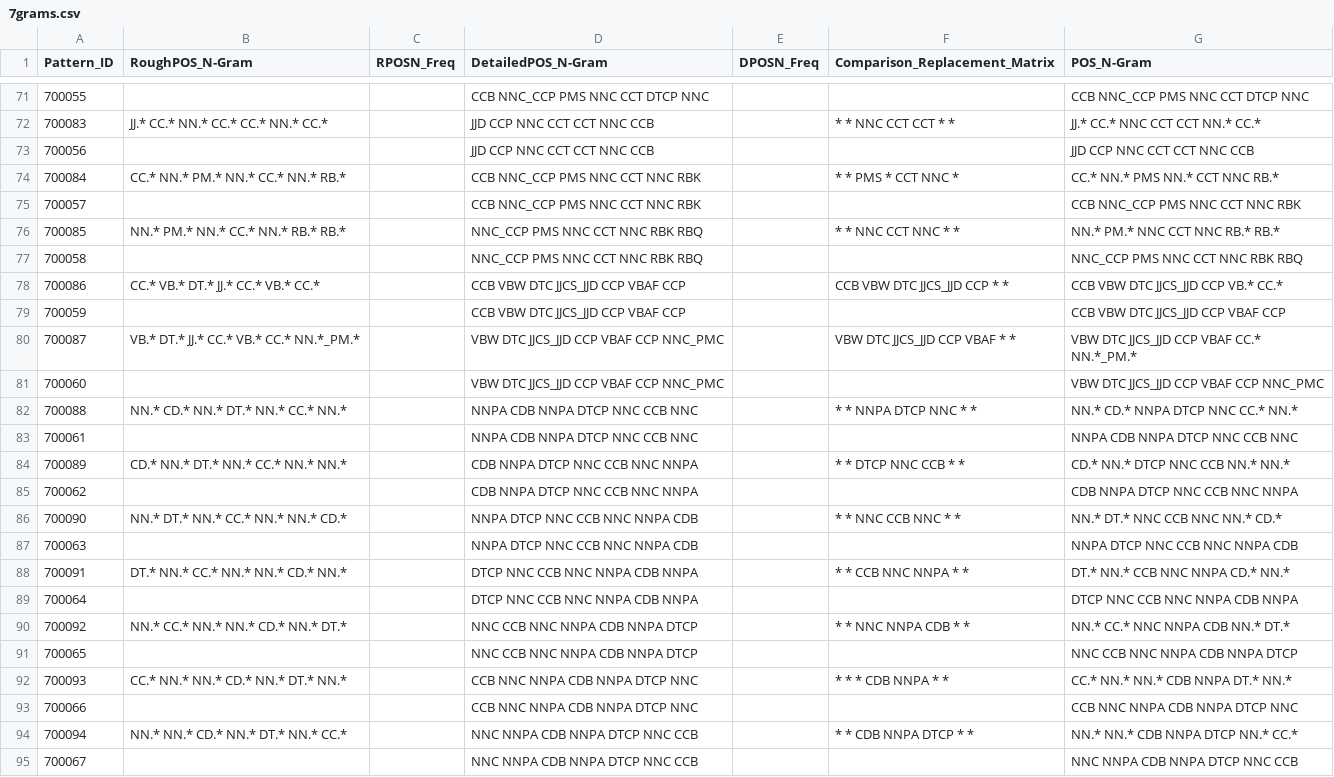
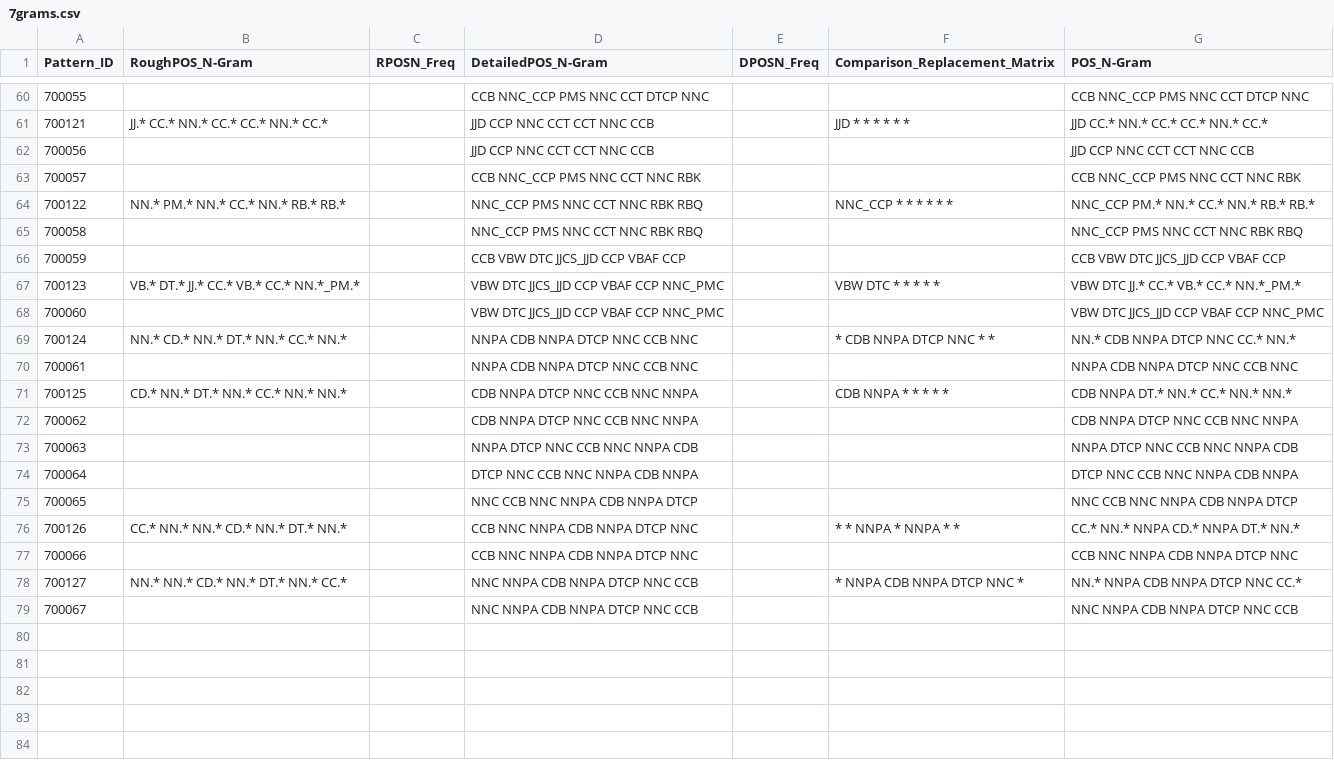
Before and after one commit to c41-gg/Pantasa, a CSV file: database/Generalized/POSTComparison/7grams.csv, drawn as a sheet; only a part is shown, gaps mark what is left out; the diff covers the shown part only.

```diff
--- a/database/Generalized/POSTComparison/7grams.csv
+++ b/database/Generalized/POSTComparison/7grams.csv
@@ -71,25 +60,20 @@ Pattern_ID,RoughPOS_N-Gram,RPOSN_Freq,DetailedPOS_N-Gram,DPOSN_Freq,Comparison_R
 700055,,,CCB NNC_CCP PMS NNC CCT DTCP NNC,,,CCB NNC_CCP PMS NNC CCT DTCP NNC
-700083,JJ.* CC.* NN.* CC.* CC.* NN.* CC.*,,JJD CCP NNC CCT CCT NNC CCB,,* * NNC CCT CCT * *,JJ.* CC.* NNC CCT CCT NN.* CC.*
+700121,JJ.* CC.* NN.* CC.* CC.* NN.* CC.*,,JJD CCP NNC CCT CCT NNC CCB,,JJD * * * * * *,JJD CC.* NN.* CC.* CC.* NN.* CC.*
 700056,,,JJD CCP NNC CCT CCT NNC CCB,,,JJD CCP NNC CCT CCT NNC CCB
-700084,CC.* NN.* PM.* NN.* CC.* NN.* RB.*,,CCB NNC_CCP PMS NNC CCT NNC RBK,,* * PMS * CCT NNC *,CC.* NN.* PMS NN.* CCT NNC RB.*
 700057,,,CCB NNC_CCP PMS NNC CCT NNC RBK,,,CCB NNC_CCP PMS NNC CCT NNC RBK
-700085,NN.* PM.* NN.* CC.* NN.* RB.* RB.*,,NNC_CCP PMS NNC CCT NNC RBK RBQ,,* * NNC CCT NNC * *,NN.* PM.* NNC CCT NNC RB.* RB.*
+700122,NN.* PM.* NN.* CC.* NN.* RB.* RB.*,,NNC_CCP PMS NNC CCT NNC RBK RBQ,,NNC_CCP * * * * * *,NNC_CCP PM.* NN.* CC.* NN.* RB.* RB.*
 700058,,,NNC_CCP PMS NNC CCT NNC RBK RBQ,,,NNC_CCP PMS NNC CCT NNC RBK RBQ
-700086,CC.* VB.* DT.* JJ.* CC.* VB.* CC.*,,CCB VBW DTC JJCS_JJD CCP VBAF CCP,,CCB VBW DTC JJCS_JJD CCP * *,CCB VBW DTC JJCS_JJD CCP VB.* CC.*
 700059,,,CCB VBW DTC JJCS_JJD CCP VBAF CCP,,,CCB VBW DTC JJCS_JJD CCP VBAF CCP
-700087,VB.* DT.* JJ.* CC.* VB.* CC.* NN.*_PM.*,,VBW DTC JJCS_JJD CCP VBAF CCP NNC_PMC,,VBW DTC JJCS_JJD CCP VBAF * *,VBW DTC JJCS_JJD CCP VBAF CC.* NN.*_PM.*
+700123,VB.* DT.* JJ.* CC.* VB.* CC.* NN.*_PM.*,,VBW DTC JJCS_JJD CCP VBAF CCP NNC_PMC,,VBW DTC * * * * *,VBW DTC JJ.* CC.* VB.* CC.* NN.*_PM.*
 700060,,,VBW DTC JJCS_JJD CCP VBAF CCP NNC_PMC,,,VBW DTC JJCS_JJD CCP VBAF CCP NNC_PMC
-700088,NN.* CD.* NN.* DT.* NN.* CC.* NN.*,,NNPA CDB NNPA DTCP NNC CCB NNC,,* * NNPA DTCP NNC * *,NN.* CD.* NNPA DTCP NNC CC.* NN.*
+700124,NN.* CD.* NN.* DT.* NN.* CC.* NN.*,,NNPA CDB NNPA DTCP NNC CCB NNC,,* CDB NNPA DTCP NNC * *,NN.* CDB NNPA DTCP NNC CC.* NN.*
 700061,,,NNPA CDB NNPA DTCP NNC CCB NNC,,,NNPA CDB NNPA DTCP NNC CCB NNC
-700089,CD.* NN.* DT.* NN.* CC.* NN.* NN.*,,CDB NNPA DTCP NNC CCB NNC NNPA,,* * DTCP NNC CCB * *,CD.* NN.* DTCP NNC CCB NN.* NN.*
+700125,CD.* NN.* DT.* NN.* CC.* NN.* NN.*,,CDB NNPA DTCP NNC CCB NNC NNPA,,CDB NNPA * * * * *,CDB NNPA DT.* NN.* CC.* NN.* NN.*
 700062,,,CDB NNPA DTCP NNC CCB NNC NNPA,,,CDB NNPA DTCP NNC CCB NNC NNPA
-700090,NN.* DT.* NN.* CC.* NN.* NN.* CD.*,,NNPA DTCP NNC CCB NNC NNPA CDB,,* * NNC CCB NNC * *,NN.* DT.* NNC CCB NNC NN.* CD.*
 700063,,,NNPA DTCP NNC CCB NNC NNPA CDB,,,NNPA DTCP NNC CCB NNC NNPA CDB
-700091,DT.* NN.* CC.* NN.* NN.* CD.* NN.*,,DTCP NNC CCB NNC NNPA CDB NNPA,,* * CCB NNC NNPA * *,DT.* NN.* CCB NNC NNPA CD.* NN.*
 700064,,,DTCP NNC CCB NNC NNPA CDB NNPA,,,DTCP NNC CCB NNC NNPA CDB NNPA
-700092,NN.* CC.* NN.* NN.* CD.* NN.* DT.*,,NNC CCB NNC NNPA CDB NNPA DTCP,,* * NNC NNPA CDB * *,NN.* CC.* NNC NNPA CDB NN.* DT.*
 700065,,,NNC CCB NNC NNPA CDB NNPA DTCP,,,NNC CCB NNC NNPA CDB NNPA DTCP
-700093,CC.* NN.* NN.* CD.* NN.* DT.* NN.*,,CCB NNC NNPA CDB NNPA DTCP NNC,,* * * CDB NNPA * *,CC.* NN.* NN.* CDB NNPA DT.* NN.*
+700126,CC.* NN.* NN.* CD.* NN.* DT.* NN.*,,CCB NNC NNPA CDB NNPA DTCP NNC,,* * NNPA * NNPA * *,CC.* NN.* NNPA CD.* NNPA DT.* NN.*
 700066,,,CCB NNC NNPA CDB NNPA DTCP NNC,,,CCB NNC NNPA CDB NNPA DTCP NNC
-700094,NN.* NN.* CD.* NN.* DT.* NN.* CC.*,,NNC NNPA CDB NNPA DTCP NNC CCB,,* * CDB NNPA DTCP * *,NN.* NN.* CDB NNPA DTCP NN.* CC.*
+700127,NN.* NN.* CD.* NN.* DT.* NN.* CC.*,,NNC NNPA CDB NNPA DTCP NNC CCB,,* NNPA CDB NNPA DTCP NNC *,NN.* NNPA CDB NNPA DTCP NNC CC.*
 700067,,,NNC NNPA CDB NNPA DTCP NNC CCB,,,NNC NNPA CDB NNPA DTCP NNC CCB
```
Also changed, not shown: 1 added row, 12 removed rows and 9 edited cells elsewhere in this file, database/Generalized/LexemeComparison/4grams.csv, database/Generalized/LexemeComparison/5grams.csv, 39 other files.
